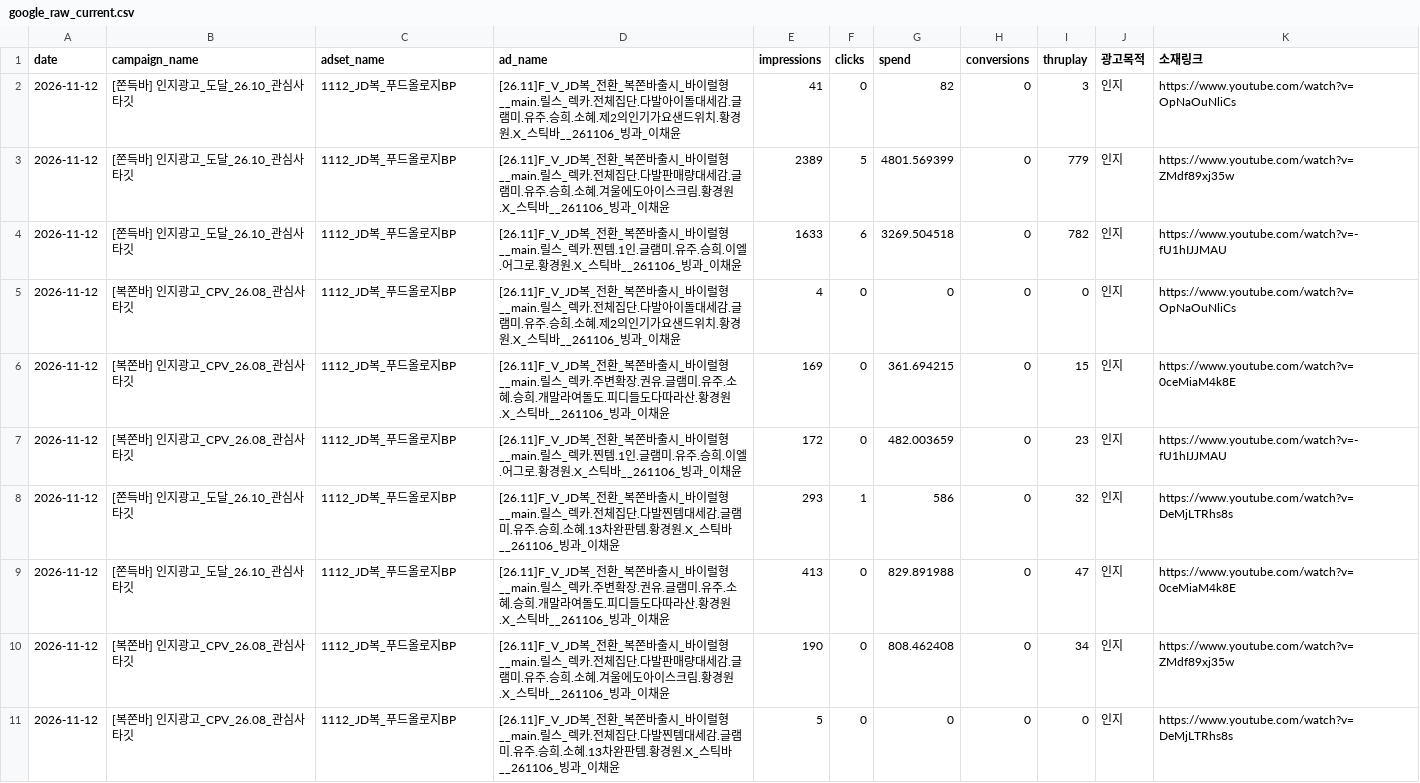
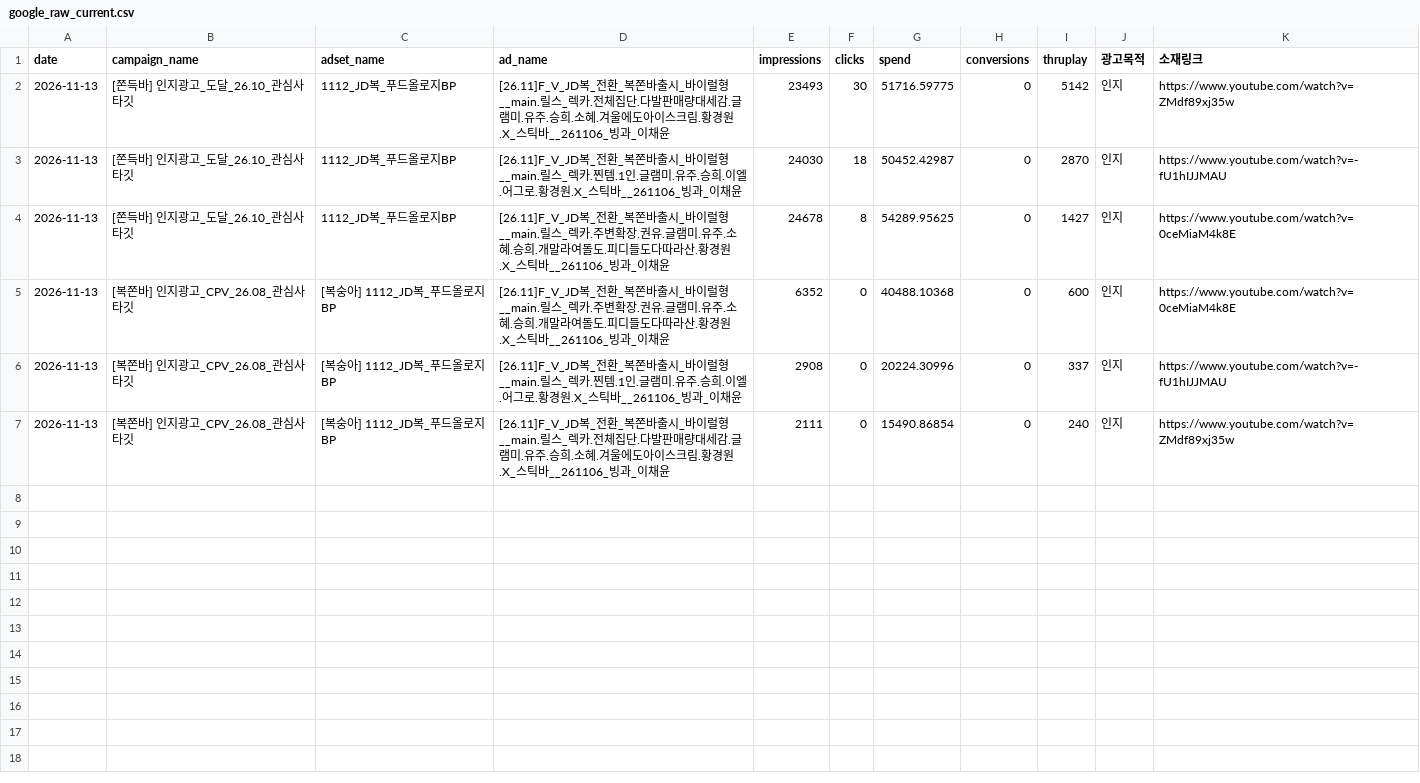
Before and after one commit to sonyg-ops/lalasweet-icecream-dashboard, a CSV file: data/google_raw_current.csv, drawn as a sheet.

```diff
--- a/data/google_raw_current.csv
+++ b/data/google_raw_current.csv
@@ -1,11 +1,7 @@
 date,campaign_name,adset_name,ad_name,impressions,clicks,spend,conversions,thruplay,광고목적,소재링크
-2026-11-12,[쫀득바] 인지광고_도달_26.10_관심사타깃,1112_JD복_푸드올로지BP,[26.11]F_V_JD복_전환_복쫀바출시_바이럴형__main.릴스_렉카.전체집단.다발아이돌대세감.글램미.유주.승희.소혜.제2의인기가요샌드위치.황경원.X_스틱바__261106_빙과_이채윤,41,0,82,0,3,인지,https://www.youtube.com/watch?v=OpNaOuNliCs
-2026-11-12,[쫀득바] 인지광고_도달_26.10_관심사타깃,1112_JD복_푸드올로지BP,[26.11]F_V_JD복_전환_복쫀바출시_바이럴형__main.릴스_렉카.전체집단.다발판매량대세감.글램미.유주.승희.소혜.겨울에도아이스크림.황경원.X_스틱바__261106_빙과_이채윤,2389,5,4801.569399,0,779,인지,https://www.youtube.com/watch?v=ZMdf89xj35w
-2026-11-12,[쫀득바] 인지광고_도달_26.10_관심사타깃,1112_JD복_푸드올로지BP,[26.11]F_V_JD복_전환_복쫀바출시_바이럴형__main.릴스_렉카.찐템.1인.글램미.유주.승희.이엘.어그로.황경원.X_스틱바__261106_빙과_이채윤,1633,6,3269.504518,0,782,인지,https://www.youtube.com/watch?v=-fU1hIJJMAU
-2026-11-12,[복쫀바] 인지광고_CPV_26.08_관심사타깃,1112_JD복_푸드올로지BP,[26.11]F_V_JD복_전환_복쫀바출시_바이럴형__main.릴스_렉카.전체집단.다발아이돌대세감.글램미.유주.승희.소혜.제2의인기가요샌드위치.황경원.X_스틱바__261106_빙과_이채윤,4,0,0,0,0,인지,https://www.youtube.com/watch?v=OpNaOuNliCs
-2026-11-12,[복쫀바] 인지광고_CPV_26.08_관심사타깃,1112_JD복_푸드올로지BP,[26.11]F_V_JD복_전환_복쫀바출시_바이럴형__main.릴스_렉카.주변확장.권유.글램미.유주.소혜.승희.개말라여돌도.피디들도다따라산.황경원.X_스틱바__261106_빙과_이채윤,169,0,361.694215,0,15,인지,https://www.youtube.com/watch?v=0ceMiaM4k8E
-2026-11-12,[복쫀바] 인지광고_CPV_26.08_관심사타깃,1112_JD복_푸드올로지BP,[26.11]F_V_JD복_전환_복쫀바출시_바이럴형__main.릴스_렉카.찐템.1인.글램미.유주.승희.이엘.어그로.황경원.X_스틱바__261106_빙과_이채윤,172,0,482.003659,0,23,인지,https://www.youtube.com/watch?v=-fU1hIJJMAU
-2026-11-12,[쫀득바] 인지광고_도달_26.10_관심사타깃,1112_JD복_푸드올로지BP,[26.11]F_V_JD복_전환_복쫀바출시_바이럴형__main.릴스_렉카.전체집단.다발찐템대세감.글램미.유주.승희.소혜.13차완판템.황경원.X_스틱바__261106_빙과_이채윤,293,1,586,0,32,인지,https://www.youtube.com/watch?v=DeMjLTRhs8s
-2026-11-12,[쫀득바] 인지광고_도달_26.10_관심사타깃,1112_JD복_푸드올로지BP,[26.11]F_V_JD복_전환_복쫀바출시_바이럴형__main.릴스_렉카.주변확장.권유.글램미.유주.소혜.승희.개말라여돌도.피디들도다따라산.황경원.X_스틱바__261106_빙과_이채윤,413,0,829.891988,0,47,인지,https://www.youtube.com/watch?v=0ceMiaM4k8E
-2026-11-12,[복쫀바] 인지광고_CPV_26.08_관심사타깃,1112_JD복_푸드올로지BP,[26.11]F_V_JD복_전환_복쫀바출시_바이럴형__main.릴스_렉카.전체집단.다발판매량대세감.글램미.유주.승희.소혜.겨울에도아이스크림.황경원.X_스틱바__261106_빙과_이채윤,190,0,808.462408,0,34,인지,https://www.youtube.com/watch?v=ZMdf89xj35w
-2026-11-12,[복쫀바] 인지광고_CPV_26.08_관심사타깃,1112_JD복_푸드올로지BP,[26.11]F_V_JD복_전환_복쫀바출시_바이럴형__main.릴스_렉카.전체집단.다발찐템대세감.글램미.유주.승희.소혜.13차완판템.황경원.X_스틱바__261106_빙과_이채윤,5,0,0,0,0,인지,https://www.youtube.com/watch?v=DeMjLTRhs8s
+2026-11-13,[쫀득바] 인지광고_도달_26.10_관심사타깃,1112_JD복_푸드올로지BP,[26.11]F_V_JD복_전환_복쫀바출시_바이럴형__main.릴스_렉카.전체집단.다발판매량대세감.글램미.유주.승희.소혜.겨울에도아이스크림.황경원.X_스틱바__261106_빙과_이채윤,23493,30,51716.59775,0,5142,인지,https://www.youtube.com/watch?v=ZMdf89xj35w
+2026-11-13,[쫀득바] 인지광고_도달_26.10_관심사타깃,1112_JD복_푸드올로지BP,[26.11]F_V_JD복_전환_복쫀바출시_바이럴형__main.릴스_렉카.찐템.1인.글램미.유주.승희.이엘.어그로.황경원.X_스틱바__261106_빙과_이채윤,24030,18,50452.42987,0,2870,인지,https://www.youtube.com/watch?v=-fU1hIJJMAU
+2026-11-13,[쫀득바] 인지광고_도달_26.10_관심사타깃,1112_JD복_푸드올로지BP,[26.11]F_V_JD복_전환_복쫀바출시_바이럴형__main.릴스_렉카.주변확장.권유.글램미.유주.소혜.승희.개말라여돌도.피디들도다따라산.황경원.X_스틱바__261106_빙과_이채윤,24678,8,54289.95625,0,1427,인지,https://www.youtube.com/watch?v=0ceMiaM4k8E
+2026-11-13,[복쫀바] 인지광고_CPV_26.08_관심사타깃,[복숭아] 1112_JD복_푸드올로지BP,[26.11]F_V_JD복_전환_복쫀바출시_바이럴형__main.릴스_렉카.주변확장.권유.글램미.유주.소혜.승희.개말라여돌도.피디들도다따라산.황경원.X_스틱바__261106_빙과_이채윤,6352,0,40488.10368,0,600,인지,https://www.youtube.com/watch?v=0ceMiaM4k8E
+2026-11-13,[복쫀바] 인지광고_CPV_26.08_관심사타깃,[복숭아] 1112_JD복_푸드올로지BP,[26.11]F_V_JD복_전환_복쫀바출시_바이럴형__main.릴스_렉카.찐템.1인.글램미.유주.승희.이엘.어그로.황경원.X_스틱바__261106_빙과_이채윤,2908,0,20224.30996,0,337,인지,https://www.youtube.com/watch?v=-fU1hIJJMAU
+2026-11-13,[복쫀바] 인지광고_CPV_26.08_관심사타깃,[복숭아] 1112_JD복_푸드올로지BP,[26.11]F_V_JD복_전환_복쫀바출시_바이럴형__main.릴스_렉카.전체집단.다발판매량대세감.글램미.유주.승희.소혜.겨울에도아이스크림.황경원.X_스틱바__261106_빙과_이채윤,2111,0,15490.86854,0,240,인지,https://www.youtube.com/watch?v=ZMdf89xj35w
```
Also changed, not shown: 8 other files.
